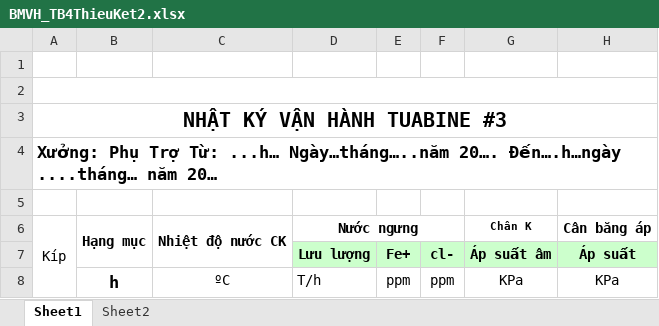
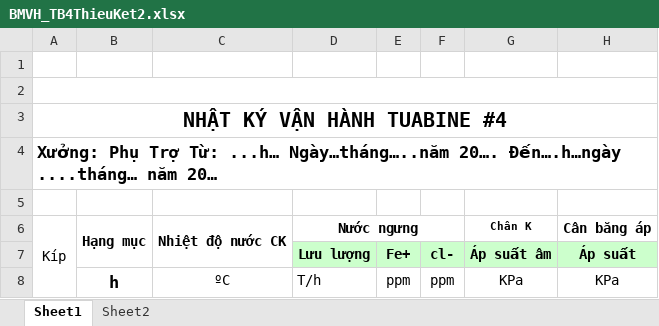
Before and after one commit to nvp98/VanHanhCD1_API, an Excel workbook: VanHanhCD1/wwwroot/templates/BMVH_TB4ThieuKet2.xlsx, sheet Sheet1, drawn as a sheet; only a part is shown; values as stored, in another font and other column widths than the file's, no borders; charts and pictures not drawn; the diff names each change by its address in the sheet, - before the commit and + after, or states it on an @@ line.

```diff
--- a/VanHanhCD1/wwwroot/templates/BMVH_TB4ThieuKet2.xlsx (sheet Sheet1)
+++ b/VanHanhCD1/wwwroot/templates/BMVH_TB4ThieuKet2.xlsx (sheet Sheet1)
-A3: NHẬT KÝ VẬN HÀNH TUABINE #3
+A3: NHẬT KÝ VẬN HÀNH TUABINE #4
```
Also changed, not shown: VanHanhCD1/wwwroot/templates/BMVH_LoVoiQuay.xlsx, VanHanhCD1/wwwroot/templates/BMVH_QG1ThieuKet1.xlsx, 19 other files.
